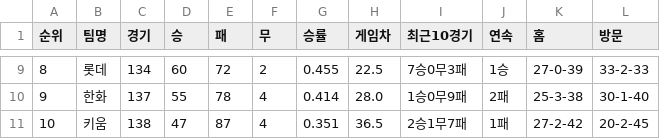
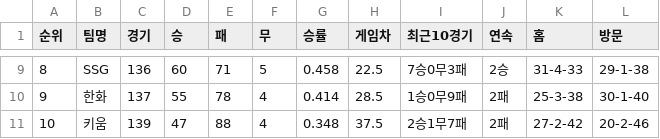
Before and after one commit to kwakws0225-ai/kbo-rank, a CSV file: data/kbo_team_rank_20260930.csv, drawn as a sheet; only a part is shown, gaps mark what is left out; the diff covers the shown part only.

```diff
--- a/data/kbo_team_rank_20260930.csv
+++ b/data/kbo_team_rank_20260930.csv
@@ -9,3 +9,3 @@
-8,롯데,134,60,72,2,0.455,22.5,7승0무3패,1승,27-0-39,33-2-33
-9,한화,137,55,78,4,0.414,28.0,1승0무9패,2패,25-3-38,30-1-40
-10,키움,138,47,87,4,0.351,36.5,2승1무7패,1패,27-2-42,20-2-45
+8,SSG,136,60,71,5,0.458,22.5,7승0무3패,2승,31-4-33,29-1-38
+9,한화,137,55,78,4,0.414,28.5,1승0무9패,2패,25-3-38,30-1-40
+10,키움,139,47,88,4,0.348,37.5,2승1무7패,2패,27-2-42,20-2-46
```
Also changed, not shown: 27 edited cells elsewhere in this file, 2 other files.
